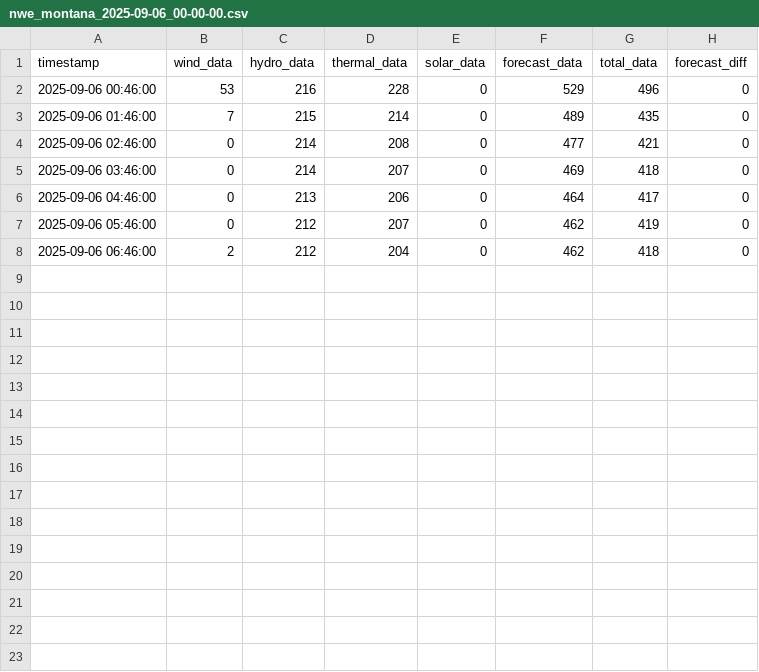
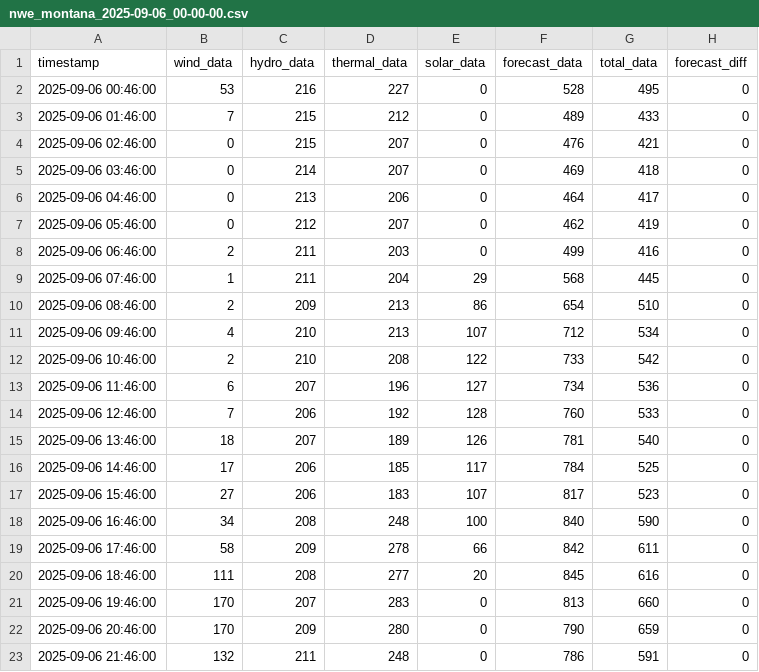
Before and after one commit to bohacek/nwe, a CSV file: dataCSV/nwe_montana_2025-09-06_00-00-00.csv, drawn as a sheet.

Commit message:
Add dataCSV/nwe_montana_2025-09-06_00-00-00.csv

```diff
--- a/dataCSV/nwe_montana_2025-09-06_00-00-00.csv
+++ b/dataCSV/nwe_montana_2025-09-06_00-00-00.csv
@@ -1,5 +1,5 @@
 timestamp,wind_data,hydro_data,thermal_data,solar_data,forecast_data,total_data,forecast_diff
-2025-09-06 00:46:00,53,216,228,0,529,496,0
-2025-09-06 01:46:00,7,215,214,0,489,435,0
-2025-09-06 02:46:00,0,214,208,0,477,421,0
+2025-09-06 00:46:00,53,216,227,0,528,495,0
+2025-09-06 01:46:00,7,215,212,0,489,433,0
+2025-09-06 02:46:00,0,215,207,0,476,421,0
 2025-09-06 03:46:00,0,214,207,0,469,418,0
@@ -7,2 +7,17 @@ timestamp,wind_data,hydro_data,thermal_data,solar_data,forecast_data,total_data,
 2025-09-06 05:46:00,0,212,207,0,462,419,0
-2025-09-06 06:46:00,2,212,204,0,462,418,0
+2025-09-06 06:46:00,2,211,203,0,499,416,0
+2025-09-06 07:46:00,1,211,204,29,568,445,0
+2025-09-06 08:46:00,2,209,213,86,654,510,0
+2025-09-06 09:46:00,4,210,213,107,712,534,0
+2025-09-06 10:46:00,2,210,208,122,733,542,0
+2025-09-06 11:46:00,6,207,196,127,734,536,0
+2025-09-06 12:46:00,7,206,192,128,760,533,0
+2025-09-06 13:46:00,18,207,189,126,781,540,0
+2025-09-06 14:46:00,17,206,185,117,784,525,0
+2025-09-06 15:46:00,27,206,183,107,817,523,0
+2025-09-06 16:46:00,34,208,248,100,840,590,0
+2025-09-06 17:46:00,58,209,278,66,842,611,0
+2025-09-06 18:46:00,111,208,277,20,845,616,0
+2025-09-06 19:46:00,170,207,283,0,813,660,0
+2025-09-06 20:46:00,170,209,280,0,790,659,0
+2025-09-06 21:46:00,132,211,248,0,786,591,0
```
